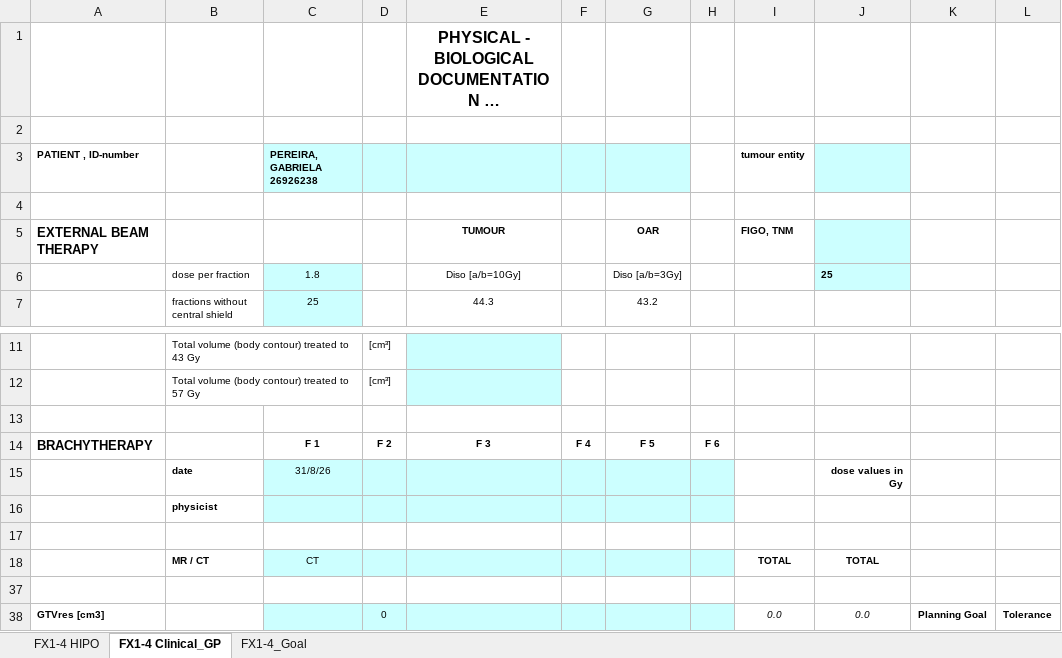
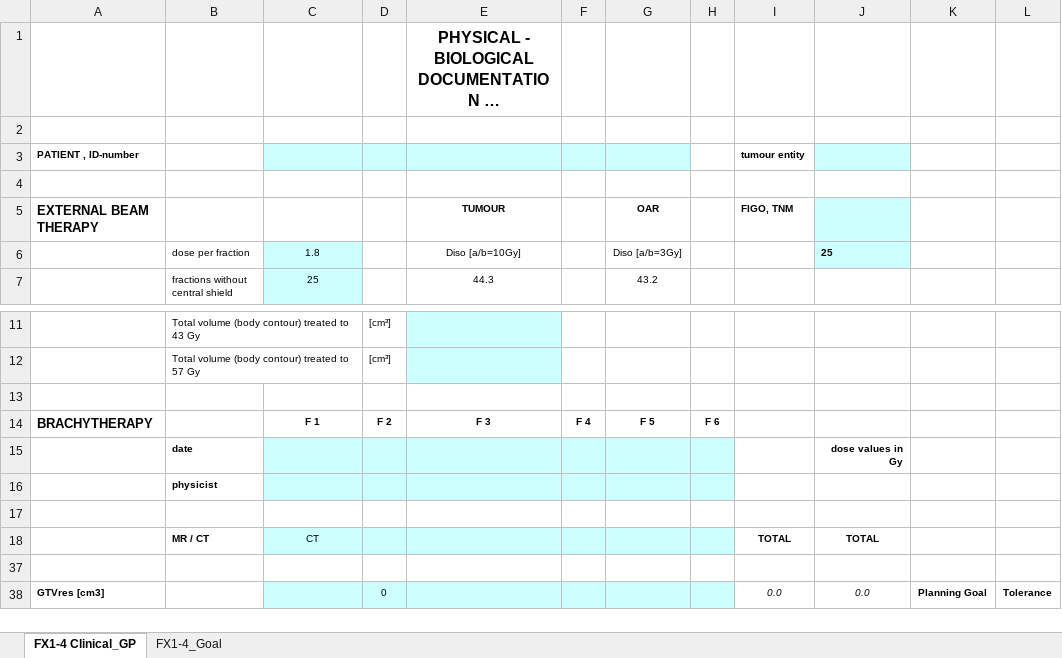
Before and after one commit to Florida-Med-Physics/Embrace_DVH_Eval, an Excel workbook: Matlab/EQD2_with_tolerances_090126.xlsx, sheet FX1-4 Clinical_GP, drawn as a sheet; only a part is shown, gaps mark what is left out; long unchanged cells end in …; values as stored, in another font and other column widths than the file's, no borders; conditional formats not drawn; the diff names each change by its address in the sheet, - before the commit and + after, or states it on an @@ line.

```diff
--- a/Matlab/EQD2_with_tolerances_090126.xlsx (sheet FX1-4 Clinical_GP)
+++ b/Matlab/EQD2_with_tolerances_090126.xlsx (sheet FX1-4 Clinical_GP)
-sheet tab: FX1-4 HIPO
-C3: PEREIRA, GABRIELA 26926238
+C3: (empty)
-C15: 31/8/26
+C15: (empty)
```
Also changed, not shown: sheet FX1-4_Goal, 1 other file.
